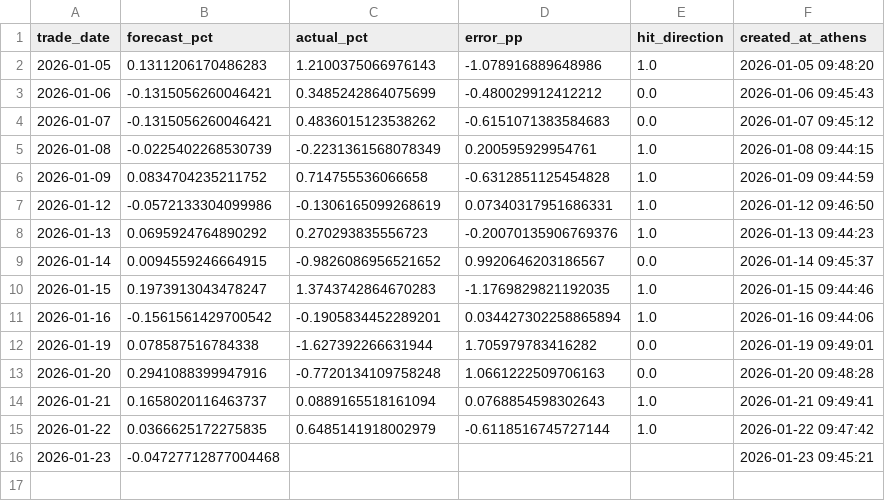
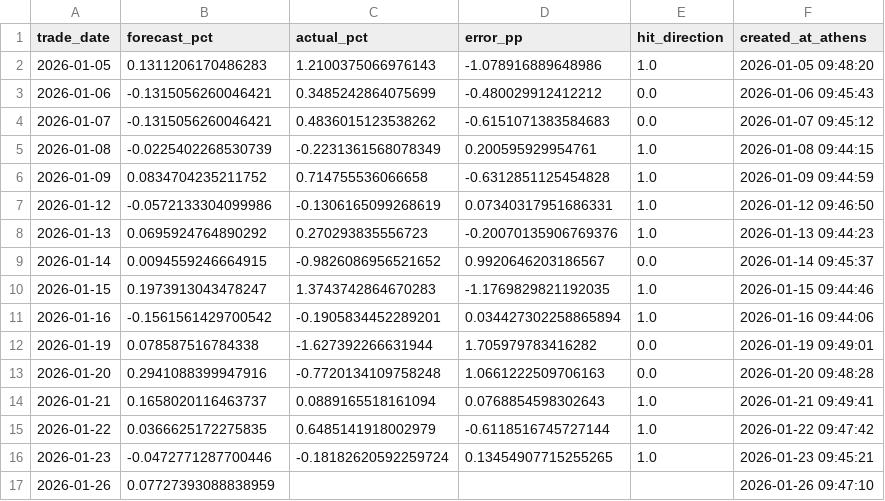
Before and after one commit to vpapats/vuaa-daily-report, a CSV file: predictions.csv, drawn as a sheet.

```diff
--- a/predictions.csv
+++ b/predictions.csv
@@ -15,2 +15,3 @@ trade_date,forecast_pct,actual_pct,error_pp,hit_direction,created_at_athens
 2026-01-22,0.0366625172275835,0.6485141918002979,-0.6118516745727144,1.0,2026-01-22 09:47:42
-2026-01-23,-0.04727712877004468,,,,2026-01-23 09:45:21
+2026-01-23,-0.0472771287700446,-0.18182620592259724,0.13454907715255265,1.0,2026-01-23 09:45:21
+2026-01-26,0.07727393088838959,,,,2026-01-26 09:47:10
```
Also changed, not shown: 2 other files.
